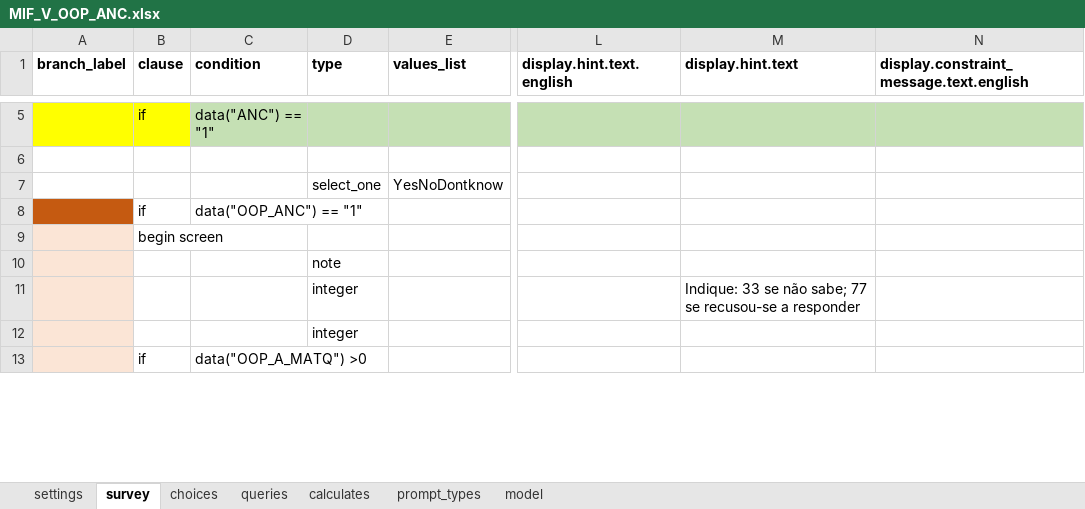
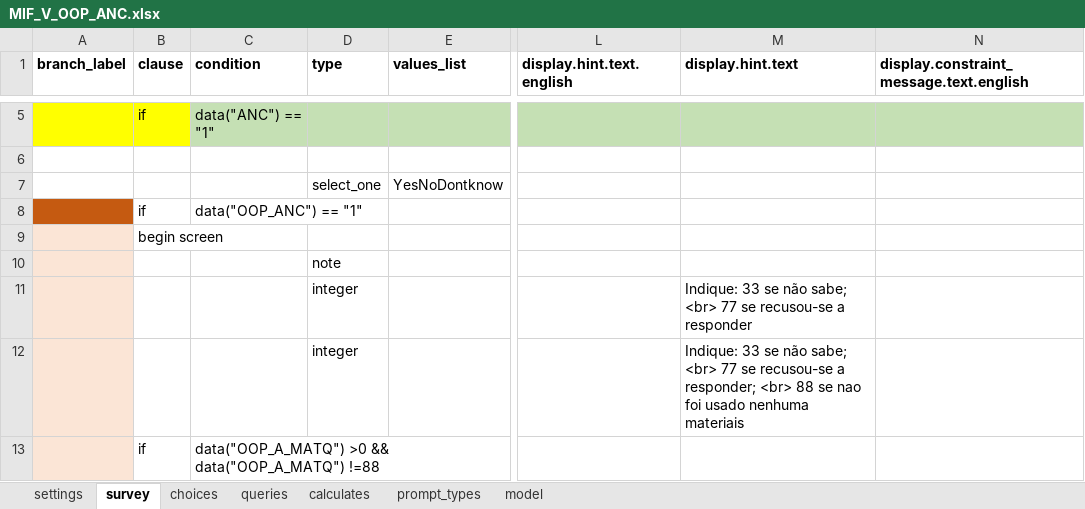
Before and after one commit to BandimHealthProject/Equipa, an Excel workbook: app/config/tables/MIF_V_OOP_ANC/forms/MIF_V_OOP_ANC/MIF_V_OOP_ANC.xlsx, sheet survey, drawn as a sheet; only a part is shown, gaps mark what is left out; values as stored, in another font and other column widths than the file's, no borders; the diff covers the shown part only; the diff names each change by its address in the sheet, - before the commit and + after, or states it on an @@ line.

```diff
--- a/app/config/tables/MIF_V_OOP_ANC/forms/MIF_V_OOP_ANC/MIF_V_OOP_ANC.xlsx (sheet survey)
+++ b/app/config/tables/MIF_V_OOP_ANC/forms/MIF_V_OOP_ANC/MIF_V_OOP_ANC.xlsx (sheet survey)
-M11 (display.hint.text): …não sabe; 77 se…
+M11 (display.hint.text): …não sabe; <br> 77 se…
-M12 (display.hint.text): (empty)
+M12 (display.hint.text): Indique: 33 se não sabe; <br> 77 se recusou-se a responder; <br> 88 se nao foi usado nenhuma materiais
-C13 (condition): data("OOP_A_MATQ") >0
+C13 (condition): data("OOP_A_MATQ") >0 && data("OOP_A_MATQ") !=88
```
Also changed, not shown: 1 added row, 1 removed row, 17 edited cells and cell formats elsewhere in this sheet, sheet choices, app/config/tables/MIF_V_OOP/forms/MIF_V_OOP/MIF_V_OOP.xlsx, 4 other files.
